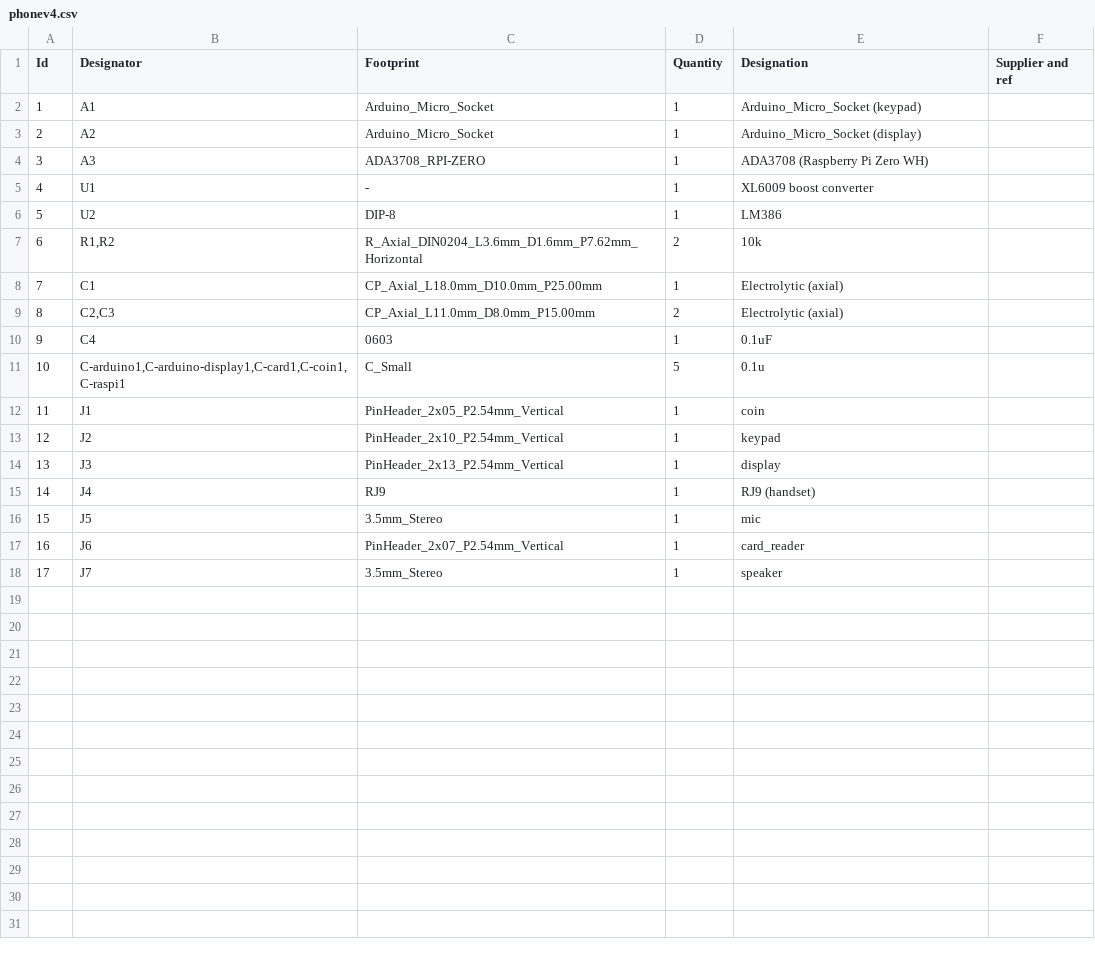
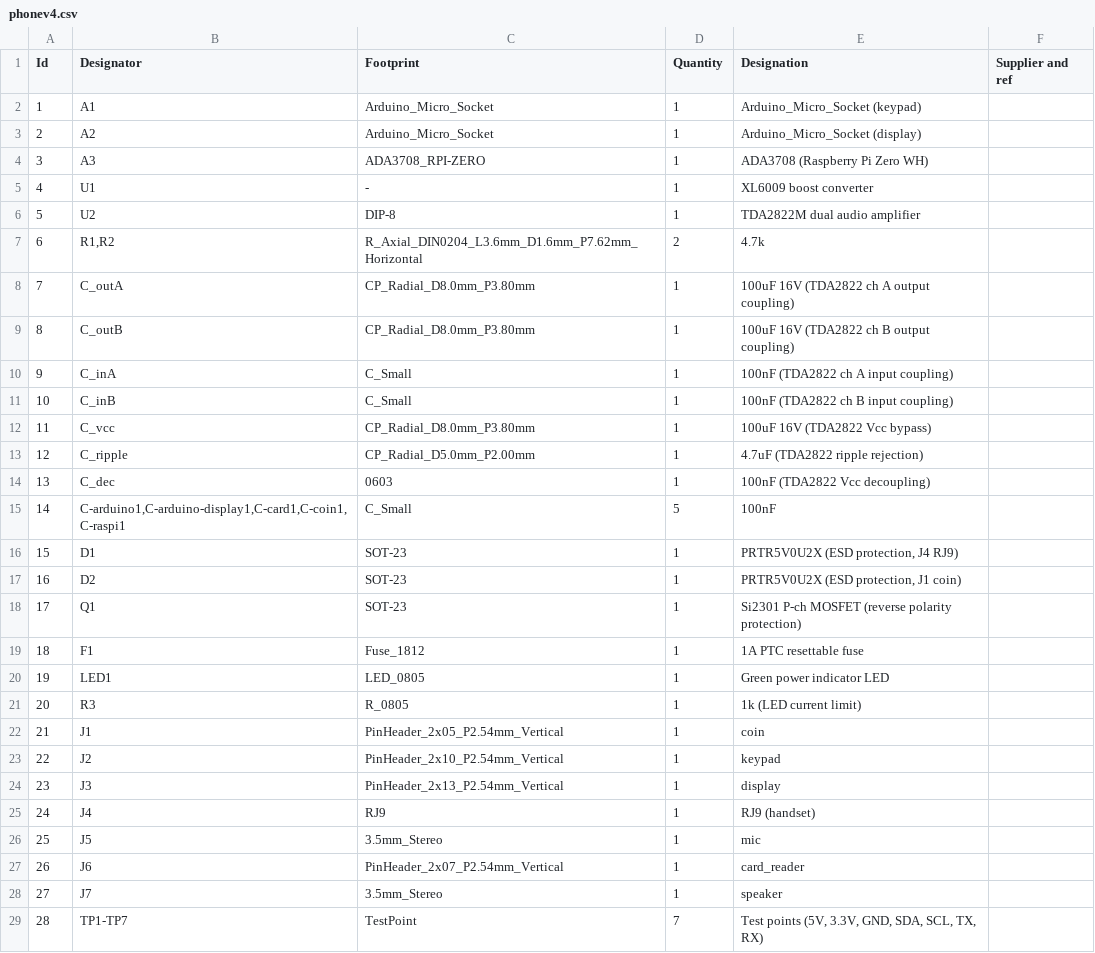
Before and after one commit to kmatzen/millennium, a CSV file: pcb/phonev4.csv, drawn as a sheet; removed rows and columns are numbered as before the commit, all else as after; the diff names each change by its address in the sheet, - before the commit and + after, or states it on an @@ line.

```diff
--- a/pcb/phonev4.csv
+++ b/pcb/phonev4.csv
-E6 (Designation): LM386
+E6 (Designation): TDA2822M dual audio amplifier
-E7 (Designation): 10k
+E7 (Designation): 4.7k
-row 8: 7 | C1 | CP_Axial_L18.0mm_D10.0mm_P25.00mm | 1 | Electrolytic (axial)
-row 9: 8 | C2,C3 | CP_Axial_L11.0mm_D8.0mm_P15.00mm | 2 | Electrolytic (axial)
+row 8: 7 | C_outA | CP_Radial_D8.0mm_P3.80mm | 1 | 100uF 16V (TDA2822 ch A output coupling)
+row 9: 8 | C_outB | CP_Radial_D8.0mm_P3.80mm | 1 | 100uF 16V (TDA2822 ch B output coupling)
+row 10: 9 | C_inA | C_Small | 1 | 100nF (TDA2822 ch A input coupling)
+row 11: 10 | C_inB | C_Small | 1 | 100nF (TDA2822 ch B input coupling)
+row 12: 11 | C_vcc | CP_Radial_D8.0mm_P3.80mm | 1 | 100uF 16V (TDA2822 Vcc bypass)
+row 13: 12 | C_ripple | CP_Radial_D5.0mm_P2.00mm | 1 | 4.7uF (TDA2822 ripple rejection)
@@ column A (Id) renumbered between rows 14 and 28 @@
-B14 (Designator): C4
+B14 (Designator): C_dec
-E14 (Designation): 0.1uF
+E14 (Designation): 100nF (TDA2822 Vcc decoupling)
-E15 (Designation): 0.1u
+E15 (Designation): 100nF
+row 16: 15 | D1 | SOT-23 | 1 | PRTR5V0U2X (ESD protection, J4 RJ9)
+row 17: 16 | D2 | SOT-23 | 1 | PRTR5V0U2X (ESD protection, J1 coin)
+row 18: 17 | Q1 | SOT-23 | 1 | Si2301 P-ch MOSFET (reverse polarity protection)
+row 19: 18 | F1 | Fuse_1812 | 1 | 1A PTC resettable fuse
+row 20: 19 | LED1 | LED_0805 | 1 | Green power indicator LED
+row 21: 20 | R3 | R_0805 | 1 | 1k (LED current limit)
+row 29: 28 | TP1-TP7 | TestPoint | 7 | Test points (5V, 3.3V, GND, SDA, SCL, TX, RX)
```
Also changed, not shown: 3 other files.
